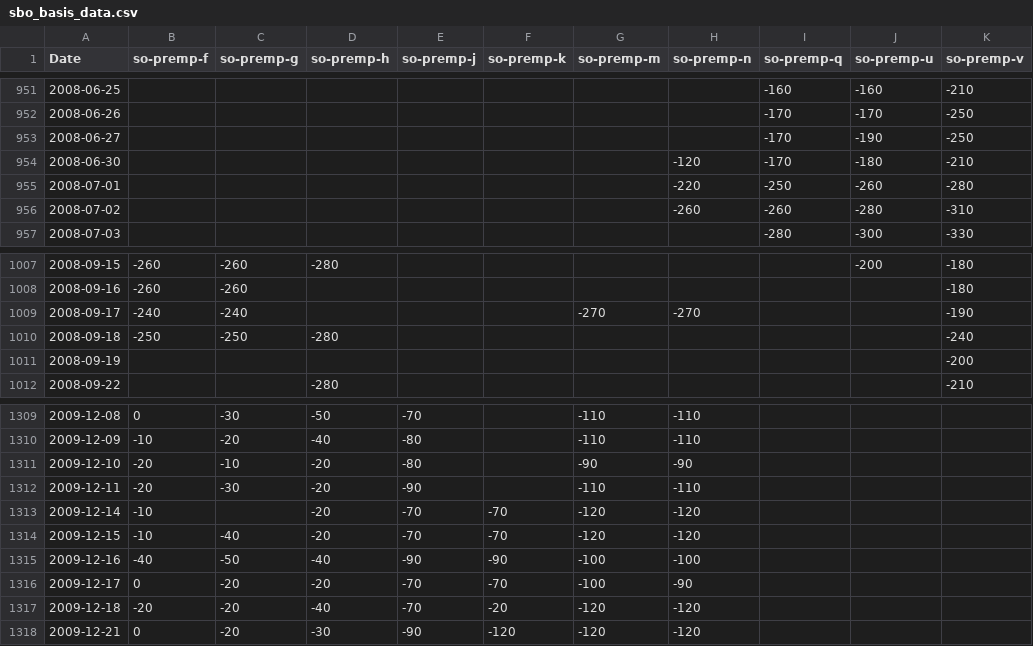
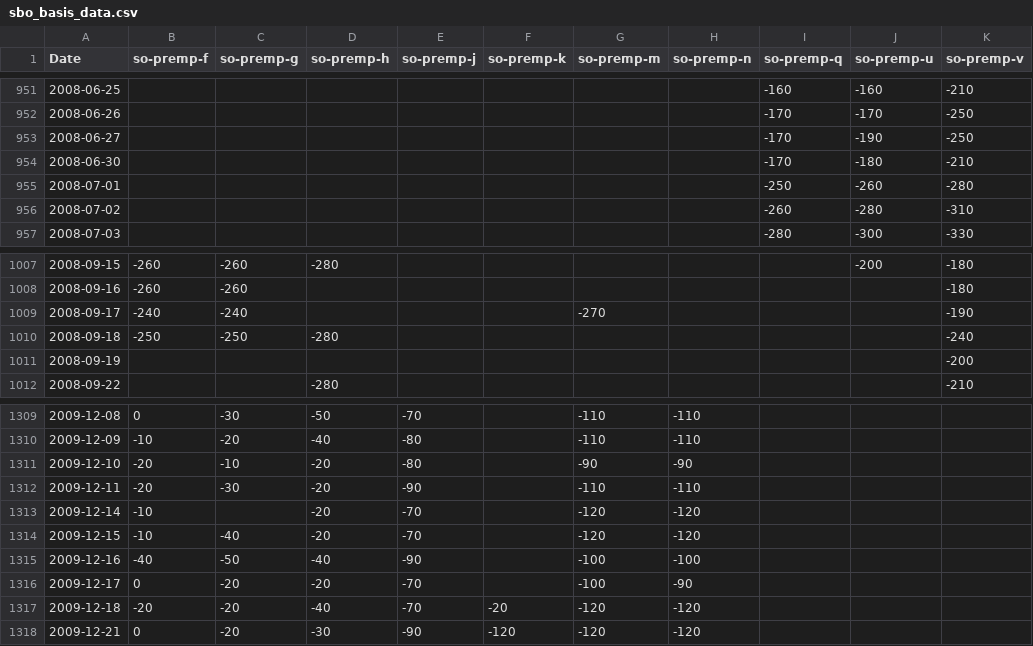
Before and after one commit to rossi-diego/market-monitor, a CSV file: data/sbo_basis_data.csv, drawn as a sheet; only a part is shown, gaps mark what is left out; the diff covers the shown part only; the diff names each change by its address in the sheet, - before the commit and + after, or states it on an @@ line.

```diff
--- a/data/sbo_basis_data.csv
+++ b/data/sbo_basis_data.csv
-H954 (so-premp-n): -120
+H954 (so-premp-n): (empty)
-H955 (so-premp-n): -220
+H955 (so-premp-n): (empty)
-H956 (so-premp-n): -260
+H956 (so-premp-n): (empty)
-H1009 (so-premp-n): -270
+H1009 (so-premp-n): (empty)
-F1313:F1314 (so-premp-k): -70
+F1313:F1314 (so-premp-k): (empty)
-F1315 (so-premp-k): -90
+F1315 (so-premp-k): (empty)
-F1316 (so-premp-k): -70
+F1316 (so-premp-k): (empty)
```
Also changed, not shown: 4 added rows and 16 edited cells elsewhere in this file, data/commodities_data.csv.
